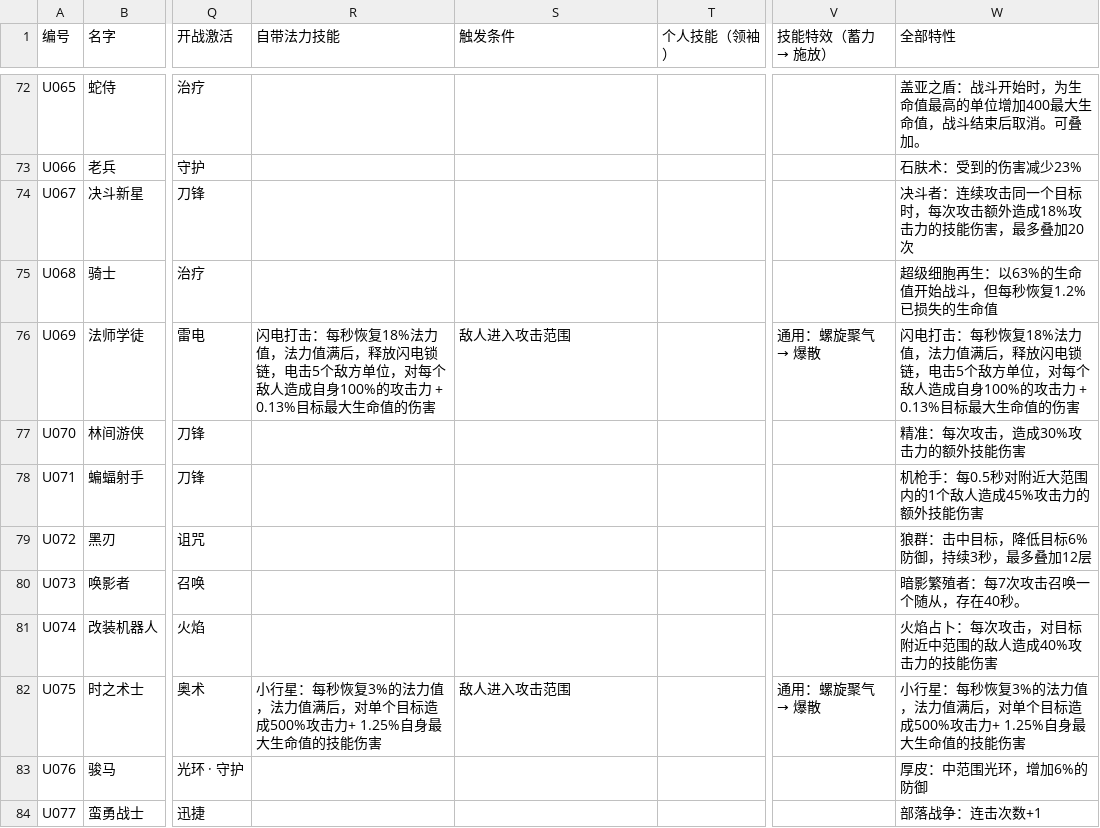
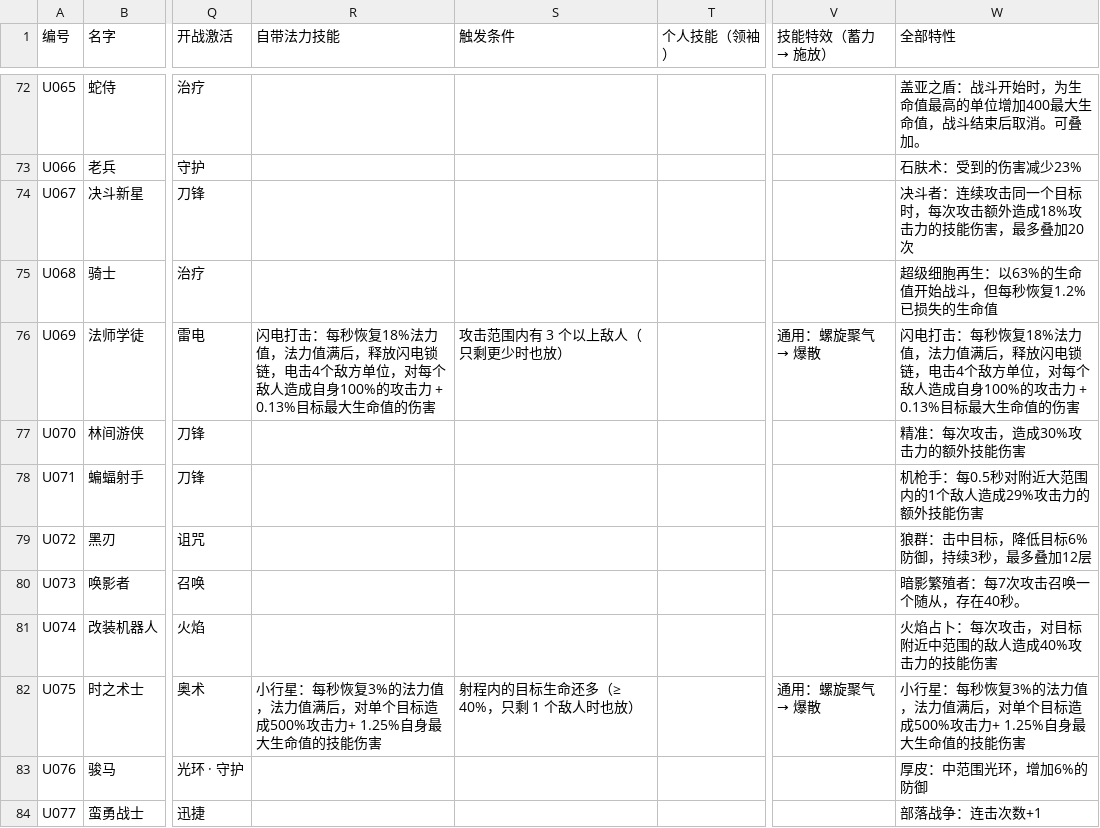
Before and after one commit to VinayGaoChuan/midnight-cabinet, a CSV file: docs/characters.csv, drawn as a sheet; only a part is shown, gaps mark what is left out; the diff covers the shown part only; the diff names each change by its address in the sheet, - before the commit and + after, or states it on an @@ line.

```diff
--- a/docs/characters.csv
+++ b/docs/characters.csv
-R76 (自带法力技能): …链，电击5个敌方单…
+R76 (自带法力技能): …链，电击4个敌方单…
-S76 (触发条件): 敌人进入攻击范围
+S76 (触发条件): 攻击范围内有 3 个以上敌人（只剩更少时也放）
-W76 (全部特性): …链，电击5个敌方单…
+W76 (全部特性): …链，电击4个敌方单…
-W78 (全部特性): 机枪手：每0.5秒对附近大范围内的1个敌人造成45%攻击力的额外技能伤害
+W78 (全部特性): 机枪手：每0.5秒对附近大范围内的1个敌人造成29%攻击力的额外技能伤害
-S82 (触发条件): 敌人进入攻击范围
+S82 (触发条件): 射程内的目标生命还多（≥ 40%，只剩 1 个敌人时也放）
```
Also changed, not shown: 106 edited cells elsewhere in this file, 32 other files.
